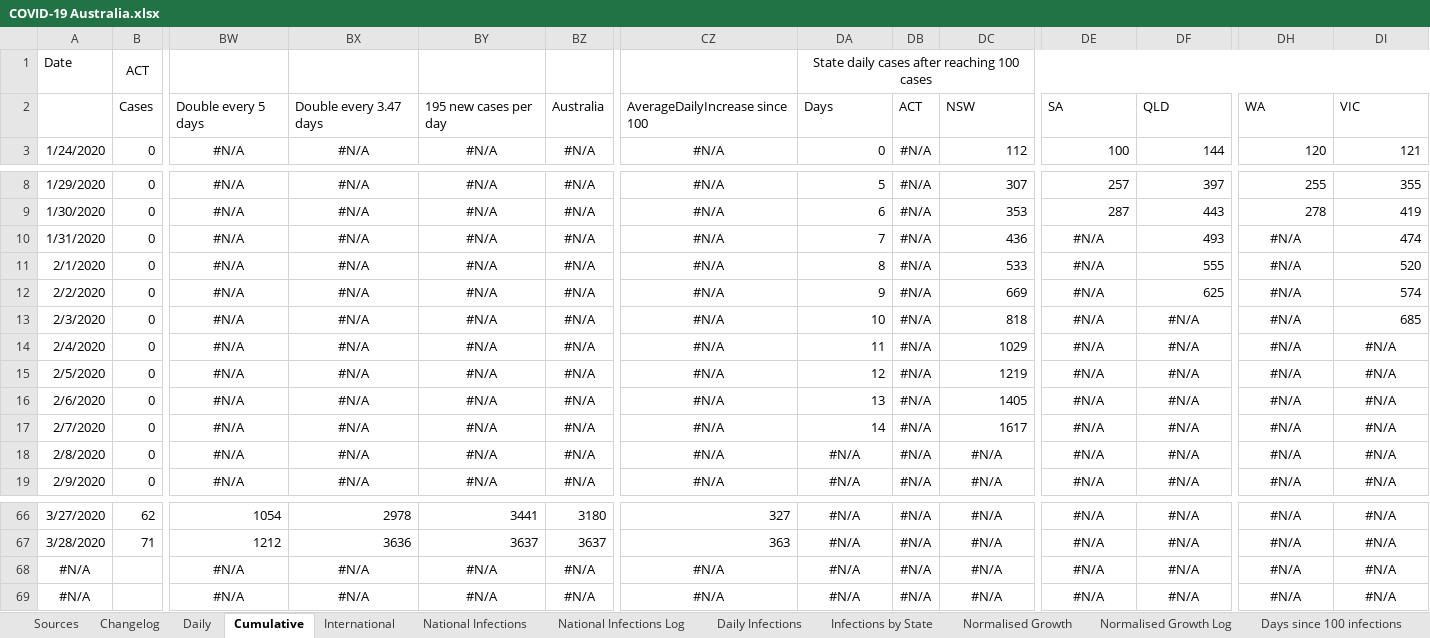
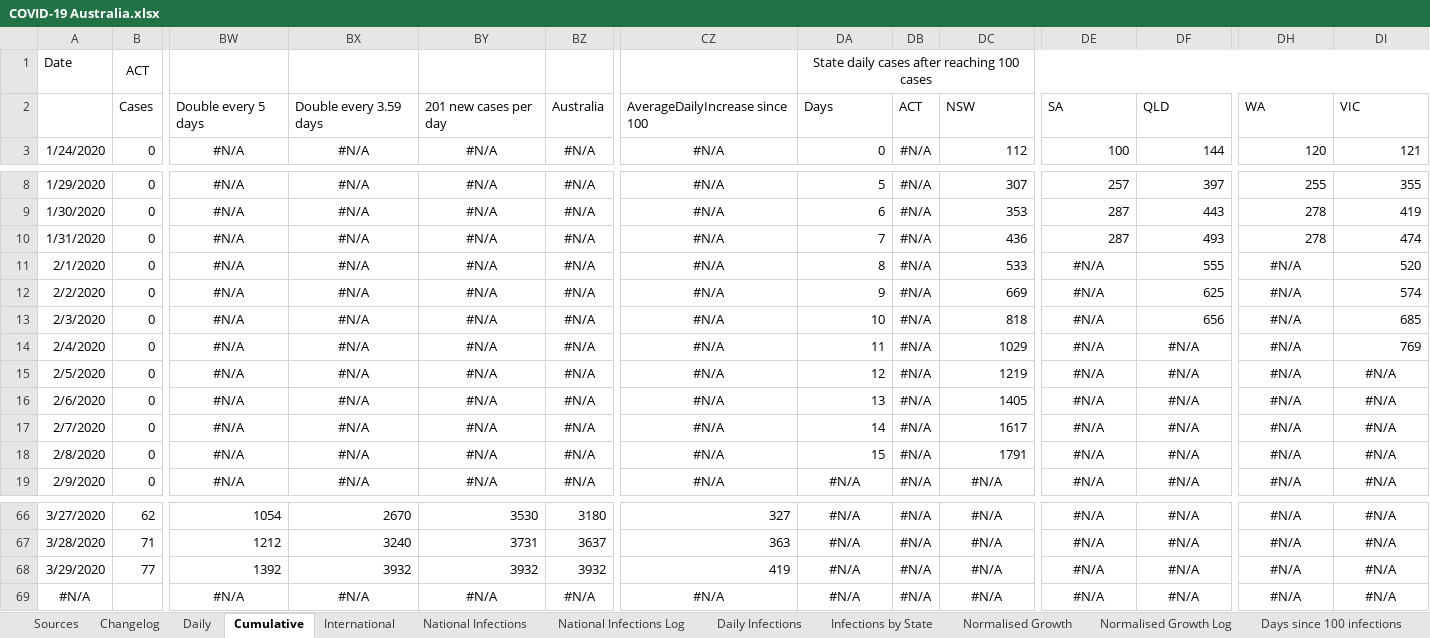
Before and after one commit to MarcusP-P/AusCovid-19, an Excel workbook: COVID-19 Australia.xlsx, sheet Cumulative, drawn as a sheet; only a part is shown, gaps mark what is left out; values as stored, in another font and other column widths than the file's, no borders; removed rows and columns are numbered as before the commit, all else as after; rows hold the shown columns only; the diff covers the shown part only; the diff names each change by its address in the sheet, - before the commit and + after, or states it on an @@ line.

```diff
--- a/COVID-19 Australia.xlsx (sheet Cumulative)
+++ b/COVID-19 Australia.xlsx (sheet Cumulative)
-BX2: Double every 3.47 days
+BX2: Double every 3.59 days
-BY2: 195 new cases per day
+BY2: 201 new cases per day
-DE10: #N/A
+DE10: 287
-DE10 alignment: center
+DE10 alignment: right
-DH10: #N/A
+DH10: 278
-DH10 alignment: center
+DH10 alignment: right
-DF13: #N/A
+DF13: 656
-DF13 alignment: center
+DF13 alignment: right
-DI14: #N/A
+DI14: 769
-DI14 alignment: center
+DI14 alignment: right
-DA18: #N/A
+DA18: 15
-DA18 alignment: center
+DA18 alignment: right
-DC18: #N/A
+DC18: 1791
-DC18 alignment: center
+DC18 alignment: right
-BX66: 2978
+BX66: 2670
-BY66: 3441
+BY66: 3530
-BX67: 3636
+BX67: 3240
-BY67: 3637
+BY67: 3731
-row 68: #N/A |  | #N/A | #N/A | #N/A | #N/A | #N/A | #N/A | #N/A | #N/A | #N/A | #N/A | #N/A | #N/A
+row 68: 3/29/2020 | 77 | 1392 | 3932 | 3932 | 3932 | 419 | #N/A | #N/A | #N/A | #N/A | #N/A | #N/A | #N/A
```
Also changed, not shown: 32 edited cells elsewhere in this sheet, sheet Changelog, sheet Daily, charts or pictures.
